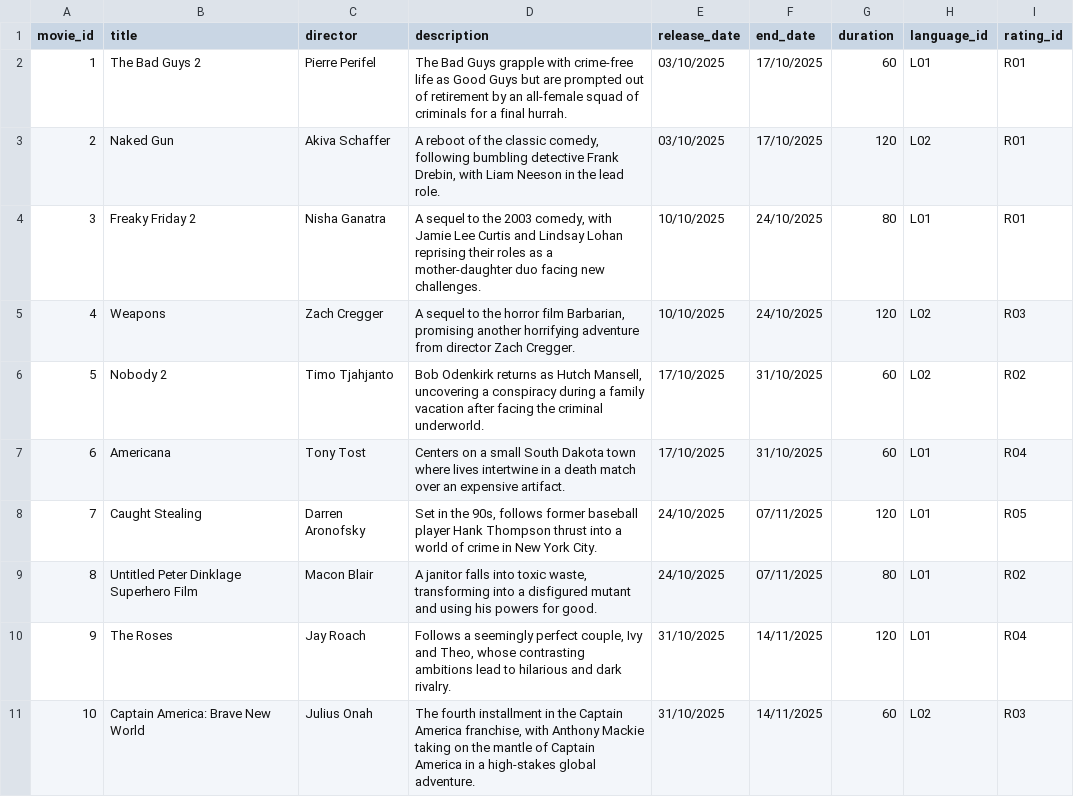
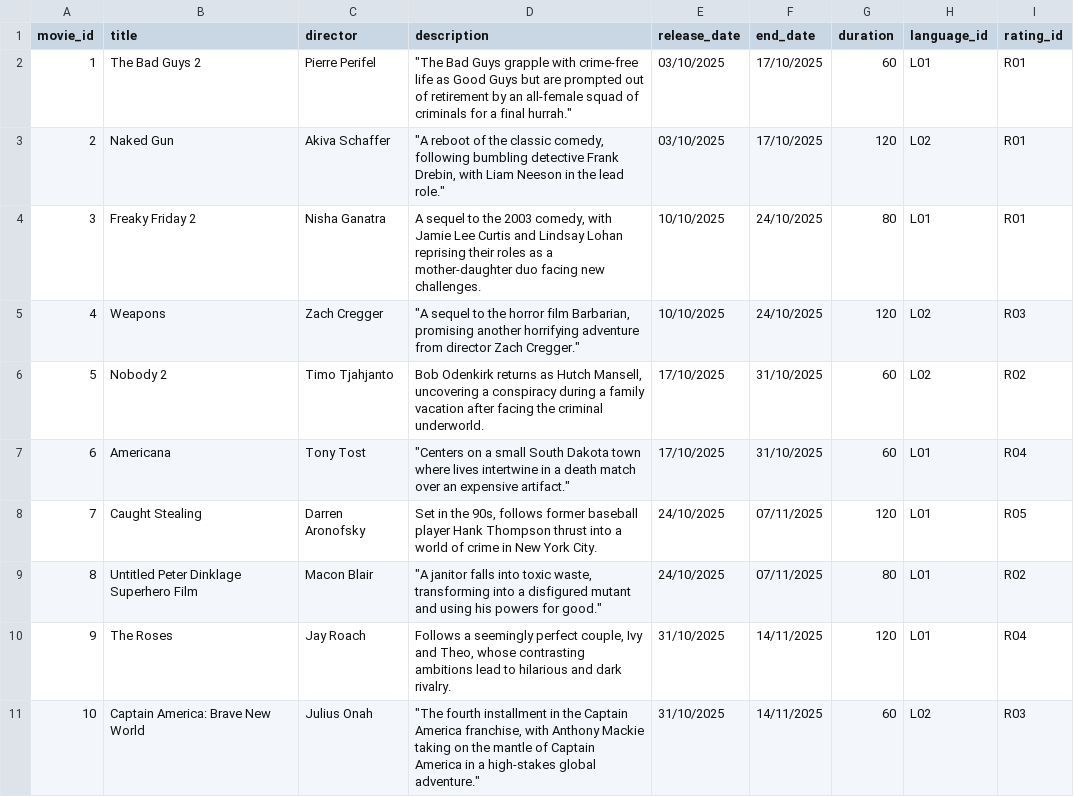
Before and after one commit to JaniceHernandez/moviebookingsystem, a CSV file: assets/Movie.csv, drawn as a sheet; only a part is shown; the diff covers the shown part only; the diff names each change by its address in the sheet, - before the commit and + after, or states it on an @@ line.

```diff
--- a/assets/Movie.csv
+++ b/assets/Movie.csv
-D2 (description): The Bad Guys grapple with crime-free life as Good Guys but are prompted out of retirement by an all-female squad of criminals for a final hurrah.
+D2 (description): "The Bad Guys grapple with crime-free life as Good Guys but are prompted out of retirement by an all-female squad of criminals for a final hurrah."
-D3 (description): A reboot of the classic comedy, following bumbling detective Frank Drebin, with Liam Neeson in the lead role.
+D3 (description): "A reboot of the classic comedy, following bumbling detective Frank Drebin, with Liam Neeson in the lead role."
-D5 (description): A sequel to the horror film Barbarian, promising another horrifying adventure from director Zach Cregger.
+D5 (description): "A sequel to the horror film Barbarian, promising another horrifying adventure from director Zach Cregger."
-D7 (description): Centers on a small South Dakota town where lives intertwine in a death match over an expensive artifact.
+D7 (description): "Centers on a small South Dakota town where lives intertwine in a death match over an expensive artifact."
-D9 (description): A janitor falls into toxic waste, transforming into a disfigured mutant and using his powers for good.
+D9 (description): "A janitor falls into toxic waste, transforming into a disfigured mutant and using his powers for good."
-D11 (description): The fourth installment in the Captain America franchise, with Anthony Mackie taking on the mantle of Captain America in a high-stakes global adventure.
+D11 (description): "The fourth installment in the Captain America franchise, with Anthony Mackie taking on the mantle of Captain America in a high-stakes global adventure."
```
Also changed, not shown: 10 edited cells elsewhere in this file, assets/MovieCast.csv.
